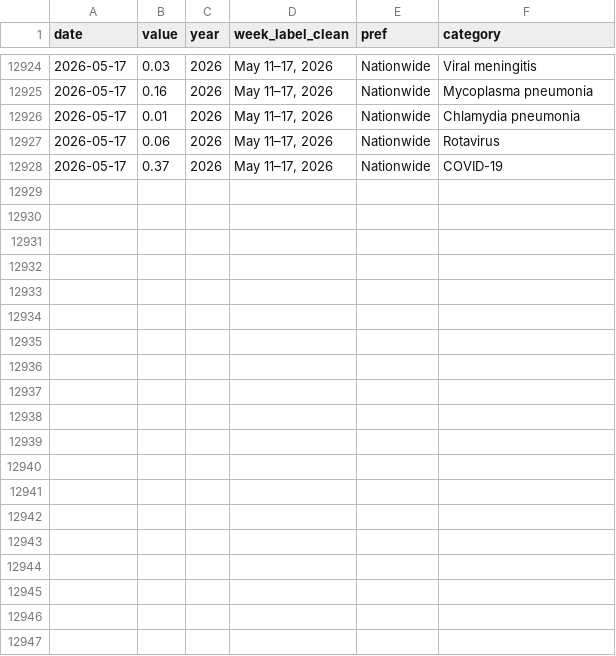
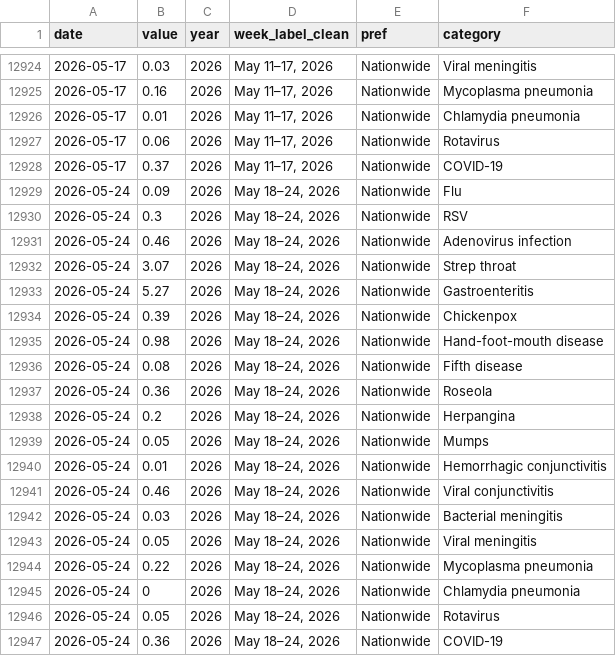
Before and after one commit to ryomakom-en/infectious_diseases_trend, a CSV file: docs/results/data-全国.csv, drawn as a sheet; only a part is shown, gaps mark what is left out; the diff names each change by its address in the sheet, - before the commit and + after, or states it on an @@ line.

```diff
--- a/docs/results/data-全国.csv
+++ b/docs/results/data-全国.csv
+row 12929: 2026-05-24 | 0.09 | 2026 | May 18–24, 2026 | Nationwide | Flu
+row 12930: 2026-05-24 | 0.3 | 2026 | May 18–24, 2026 | Nationwide | RSV
+row 12931: 2026-05-24 | 0.46 | 2026 | May 18–24, 2026 | Nationwide | Adenovirus infection
+row 12932: 2026-05-24 | 3.07 | 2026 | May 18–24, 2026 | Nationwide | Strep throat
+row 12933: 2026-05-24 | 5.27 | 2026 | May 18–24, 2026 | Nationwide | Gastroenteritis
+row 12934: 2026-05-24 | 0.39 | 2026 | May 18–24, 2026 | Nationwide | Chickenpox
+row 12935: 2026-05-24 | 0.98 | 2026 | May 18–24, 2026 | Nationwide | Hand-foot-mouth disease
+row 12936: 2026-05-24 | 0.08 | 2026 | May 18–24, 2026 | Nationwide | Fifth disease
+row 12937: 2026-05-24 | 0.36 | 2026 | May 18–24, 2026 | Nationwide | Roseola
+row 12938: 2026-05-24 | 0.2 | 2026 | May 18–24, 2026 | Nationwide | Herpangina
+row 12939: 2026-05-24 | 0.05 | 2026 | May 18–24, 2026 | Nationwide | Mumps
+row 12940: 2026-05-24 | 0.01 | 2026 | May 18–24, 2026 | Nationwide | Hemorrhagic conjunctivitis
+row 12941: 2026-05-24 | 0.46 | 2026 | May 18–24, 2026 | Nationwide | Viral conjunctivitis
+row 12942: 2026-05-24 | 0.03 | 2026 | May 18–24, 2026 | Nationwide | Bacterial meningitis
+row 12943: 2026-05-24 | 0.05 | 2026 | May 18–24, 2026 | Nationwide | Viral meningitis
+row 12944: 2026-05-24 | 0.22 | 2026 | May 18–24, 2026 | Nationwide | Mycoplasma pneumonia
+row 12945: 2026-05-24 | 0 | 2026 | May 18–24, 2026 | Nationwide | Chlamydia pneumonia
+row 12946: 2026-05-24 | 0.05 | 2026 | May 18–24, 2026 | Nationwide | Rotavirus
+row 12947: 2026-05-24 | 0.36 | 2026 | May 18–24, 2026 | Nationwide | COVID-19
```
Also changed, not shown: docs/results/data-東京都.csv, logs/log.csv, 1 other file.
